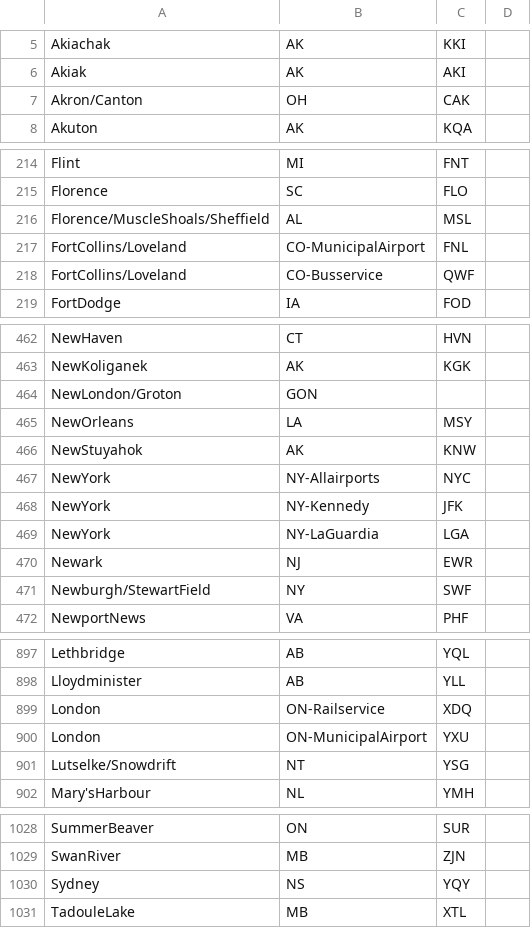
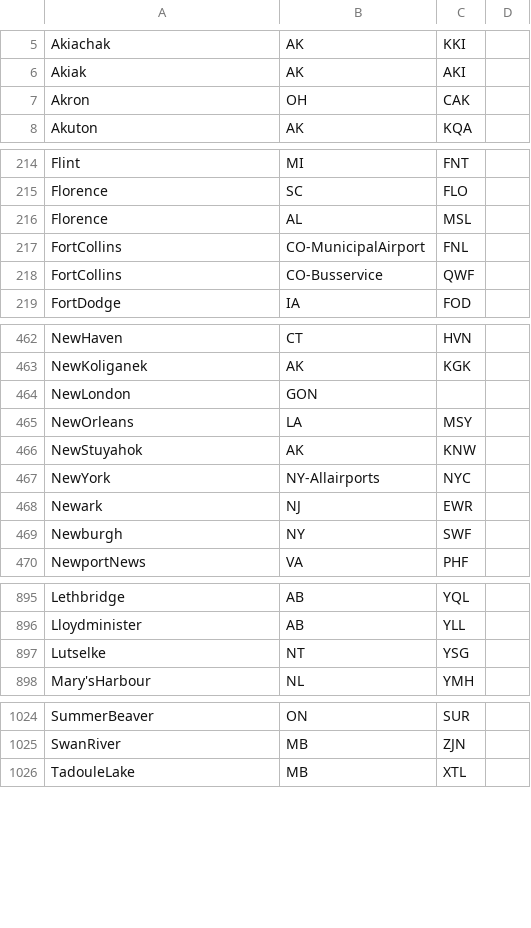
Before and after one commit to Stefan-Kniejski/Project-3, a CSV file: Resources/cityToCode.csv, drawn as a sheet; only a part is shown, gaps mark what is left out; the diff covers the shown part only.

```diff
--- a/Resources/cityToCode.csv
+++ b/Resources/cityToCode.csv
@@ -6,3 +6,3 @@ Akiachak,AK,KKI
 Akiak,AK,AKI
-Akron/Canton,OH,CAK
+Akron,OH,CAK
 Akuton,AK,KQA
@@ -215,5 +215,5 @@ Flint,MI,FNT
 Florence,SC,FLO
-Florence/MuscleShoals/Sheffield,AL,MSL
-FortCollins/Loveland,CO-MunicipalAirport,FNL
-FortCollins/Loveland,CO-Busservice,QWF
+Florence,AL,MSL
+FortCollins,CO-MunicipalAirport,FNL
+FortCollins,CO-Busservice,QWF
 FortDodge,IA,FOD
@@ -463,3 +463,3 @@ NewHaven,CT,HVN
 NewKoliganek,AK,KGK
-NewLondon/Groton,GON
+NewLondon,GON
 NewOrleans,LA,MSY
@@ -467,6 +467,4 @@ NewStuyahok,AK,KNW
 NewYork,NY-Allairports,NYC
-NewYork,NY-Kennedy,JFK
-NewYork,NY-LaGuardia,LGA
 Newark,NJ,EWR
-Newburgh/StewartField,NY,SWF
+Newburgh,NY,SWF
 NewportNews,VA,PHF
@@ -898,5 +896,3 @@ Lethbridge,AB,YQL
 Lloydminister,AB,YLL
-London,ON-Railservice,XDQ
-London,ON-MunicipalAirport,YXU
-Lutselke/Snowdrift,NT,YSG
+Lutselke,NT,YSG
 Mary'sHarbour,NL,YMH
@@ -1029,3 +1025,2 @@ SummerBeaver,ON,SUR
 SwanRiver,MB,ZJN
-Sydney,NS,YQY
 TadouleLake,MB,XTL
```
Also changed, not shown: 78 edited cells elsewhere in this file, 3 other files.
